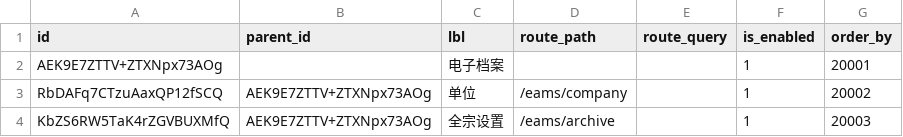
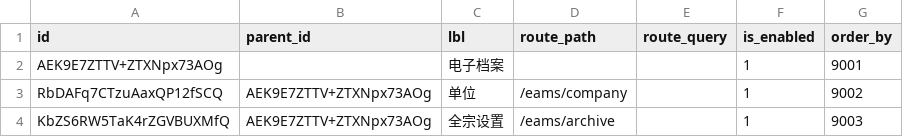
Before and after one commit to sail-sail/nest, a CSV file: codegen/src/tables/eams/base_menu.eams.sql.csv, drawn as a sheet.

Commit message:
menu

```diff
--- a/codegen/src/tables/eams/base_menu.eams.sql.csv
+++ b/codegen/src/tables/eams/base_menu.eams.sql.csv
@@ -1,4 +1,4 @@
 id,parent_id,lbl,route_path,route_query,is_enabled,order_by
-AEK9E7ZTTV+ZTXNpx73AOg,,电子档案,,,1,20001
-RbDAFq7CTzuAaxQP12fSCQ,AEK9E7ZTTV+ZTXNpx73AOg,单位,/eams/company,,1,20002
-KbZS6RW5TaK4rZGVBUXMfQ,AEK9E7ZTTV+ZTXNpx73AOg,全宗设置,/eams/archive,,1,20003
+AEK9E7ZTTV+ZTXNpx73AOg,,电子档案,,,1,9001
+RbDAFq7CTzuAaxQP12fSCQ,AEK9E7ZTTV+ZTXNpx73AOg,单位,/eams/company,,1,9002
+KbZS6RW5TaK4rZGVBUXMfQ,AEK9E7ZTTV+ZTXNpx73AOg,全宗设置,/eams/archive,,1,9003
```
Also changed, not shown: codegen/src/tables/eams/base_role_menu.eams.sql.csv, codegen/src/tables/eams/base_tenant_menu.eams.sql.csv.
